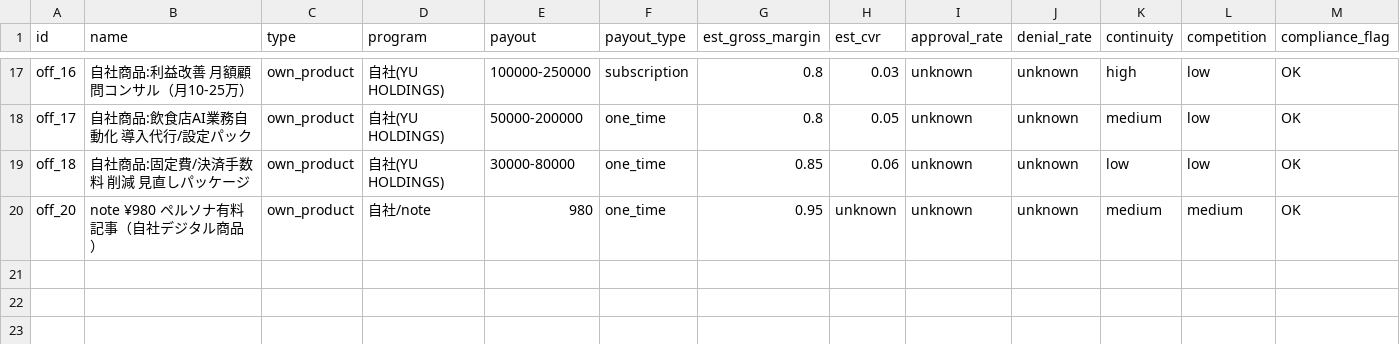
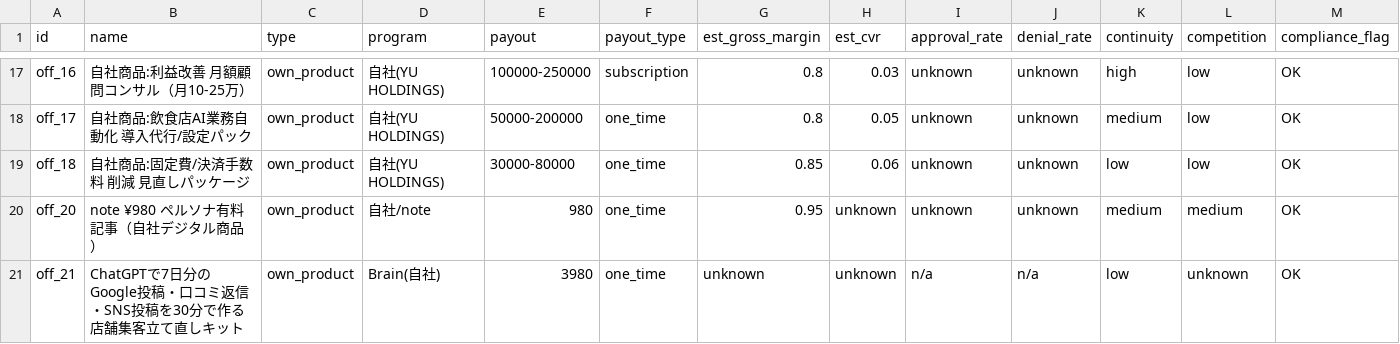
Before and after one commit to YuuTKD/ai-net-business-sns-os, a CSV file: products/revenue-intelligence-os/data/offers.csv, drawn as a sheet; only a part is shown, gaps mark what is left out; rows hold the shown columns only; the diff names each change by its address in the sheet, - before the commit and + after, or states it on an @@ line.

```diff
--- a/products/revenue-intelligence-os/data/offers.csv
+++ b/products/revenue-intelligence-os/data/offers.csv
+row 21: off_21 | ChatGPTで7日分のGoogle投稿・口コミ返信・SNS投稿を30分で作る 店舗集客立て直しキット | own_product | Brain(自社) | 3980 | one_time | unknown | unknown | n/a | n/a | low | unknown | OK
```
Also changed, not shown: products/revenue-intelligence-os/data/hypotheses.csv.
